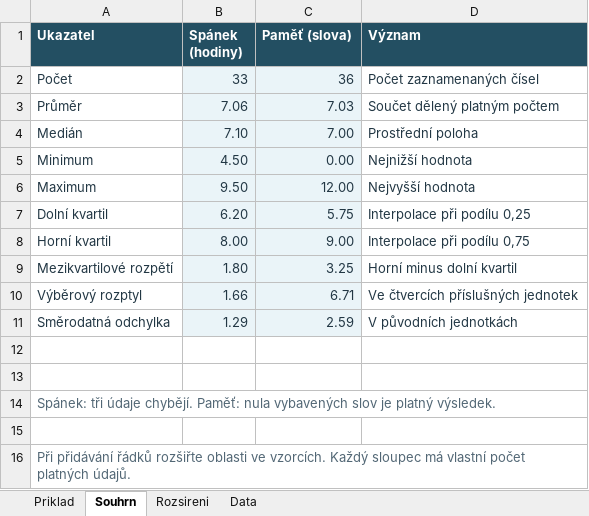
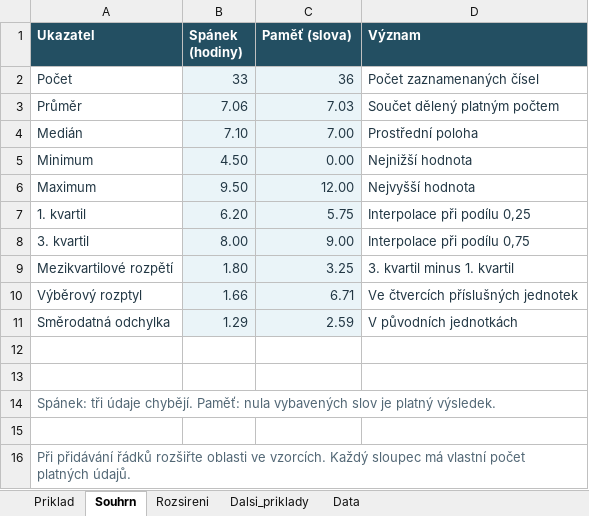
Before and after one commit to reckak/statistics-for-psychology, an Excel workbook: data/kapitola_03.xlsx, sheet Souhrn, drawn as a sheet; values as stored, in another font and other column widths than the file's, no borders; the diff names each change by its address in the sheet, - before the commit and + after, or states it on an @@ line.

```diff
--- a/data/kapitola_03.xlsx (sheet Souhrn)
+++ b/data/kapitola_03.xlsx (sheet Souhrn)
+sheet tab: Dalsi_priklady
-A7 (Ukazatel): Dolní kvartil
+A7 (Ukazatel): 1. kvartil
-A8 (Ukazatel): Horní kvartil
+A8 (Ukazatel): 3. kvartil
-D9 (Význam): Horní minus dolní kvartil
+D9 (Význam): 3. kvartil minus 1. kvartil
```
Also changed, not shown: sheet Priklad, sheet Rozsireni, 10 other files.
